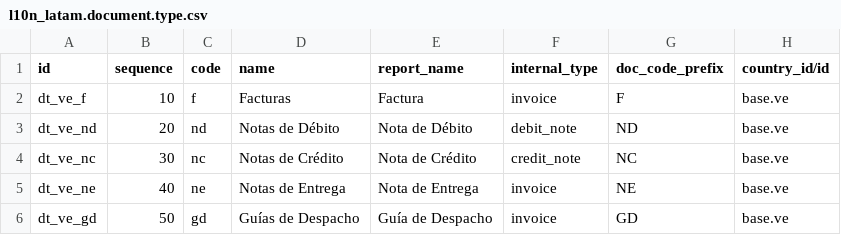
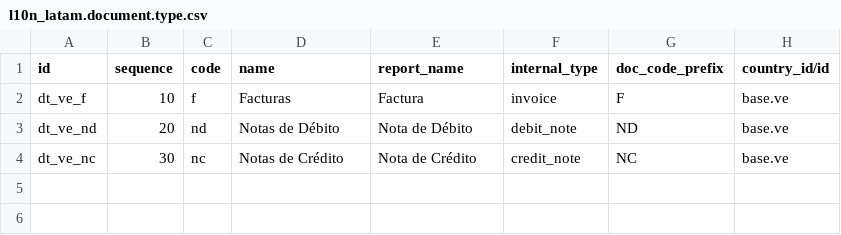
Before and after one commit to LIDALabs/lidoo-venezuela, a CSV file: l10n_ve_binaural_pre/data/l10n_latam.document.type.csv, drawn as a sheet; the diff names each change by its address in the sheet, - before the commit and + after, or states it on an @@ line.

Commit message:
[FIX] l10n_ve_binaural_pre: elimina tipos de documentos que no deben generarse como asientos directamente

```diff
--- a/l10n_ve_binaural_pre/data/l10n_latam.document.type.csv
+++ b/l10n_ve_binaural_pre/data/l10n_latam.document.type.csv
-row 5: dt_ve_ne | 40 | ne | Notas de Entrega | Nota de Entrega | invoice | NE | base.ve
-row 6: dt_ve_gd | 50 | gd | Guías de Despacho | Guía de Despacho | invoice | GD | base.ve
```
Also changed, not shown: 1 other file.
